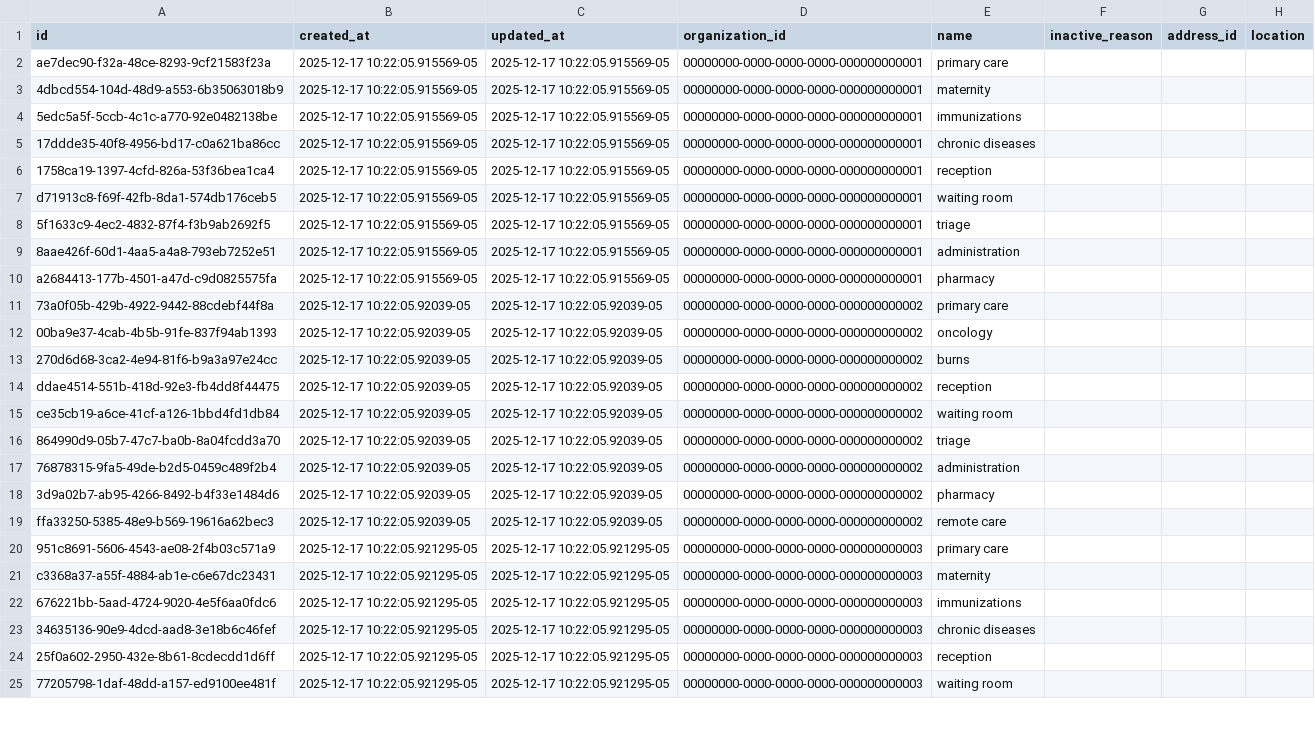
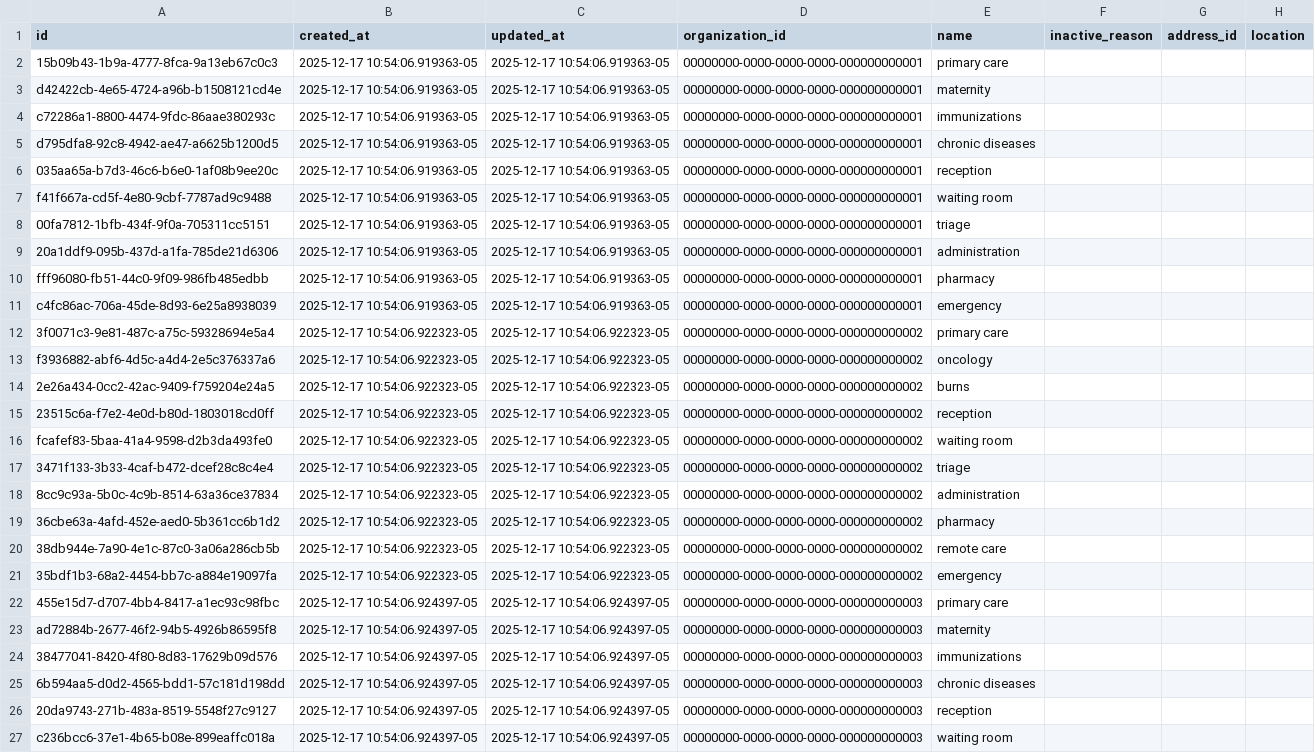
Before and after one commit to txandmj/virtual-hospitals-africa, a TSV file: db/seed/dumps/organization_departments.tsv, drawn as a sheet; only a part is shown; addresses are those after the commit; the diff covers the shown part only; the diff names each change by its address in the sheet, - before the commit and + after, or states it on an @@ line.

```diff
--- a/db/seed/dumps/organization_departments.tsv
+++ b/db/seed/dumps/organization_departments.tsv
-A2 (id): ae7dec90-f32a-48ce-8293-9cf21583f23a
+A2 (id): 15b09b43-1b9a-4777-8fca-9a13eb67c0c3
-B2:B10 (created_at): 2025-12-17 10:22:05.915569-05
+B2:B10 (created_at): 2025-12-17 10:54:06.919363-05
-C2:C10 (updated_at): 2025-12-17 10:22:05.915569-05
+C2:C10 (updated_at): 2025-12-17 10:54:06.919363-05
-A3 (id): 4dbcd554-104d-48d9-a553-6b35063018b9
+A3 (id): d42422cb-4e65-4724-a96b-b1508121cd4e
-A4 (id): 5edc5a5f-5ccb-4c1c-a770-92e0482138be
+A4 (id): c72286a1-8800-4474-9fdc-86aae380293c
-A5 (id): 17ddde35-40f8-4956-bd17-c0a621ba86cc
+A5 (id): d795dfa8-92c8-4942-ae47-a6625b1200d5
-A6 (id): 1758ca19-1397-4cfd-826a-53f36bea1ca4
+A6 (id): 035aa65a-b7d3-46c6-b6e0-1af08b9ee20c
-A7 (id): d71913c8-f69f-42fb-8da1-574db176ceb5
+A7 (id): f41f667a-cd5f-4e80-9cbf-7787ad9c9488
-A8 (id): 5f1633c9-4ec2-4832-87f4-f3b9ab2692f5
+A8 (id): 00fa7812-1bfb-434f-9f0a-705311cc5151
-A9 (id): 8aae426f-60d1-4aa5-a4a8-793eb7252e51
+A9 (id): 20a1ddf9-095b-437d-a1fa-785de21d6306
-A10 (id): a2684413-177b-4501-a47d-c9d0825575fa
+A10 (id): fff96080-fb51-44c0-9f09-986fb485edbb
+row 11: c4fc86ac-706a-45de-8d93-6e25a8938039 | 2025-12-17 10:54:06.919363-05 | 2025-12-17 10:54:06.919363-05 | 00000000-0000-0000-0000-000000000001 | emergency
-A12 (id): 73a0f05b-429b-4922-9442-88cdebf44f8a
+A12 (id): 3f0071c3-9e81-487c-a75c-59328694e5a4
-B12:B20 (created_at): 2025-12-17 10:22:05.92039-05
+B12:B20 (created_at): 2025-12-17 10:54:06.922323-05
-C12:C20 (updated_at): 2025-12-17 10:22:05.92039-05
+C12:C20 (updated_at): 2025-12-17 10:54:06.922323-05
-A13 (id): 00ba9e37-4cab-4b5b-91fe-837f94ab1393
+A13 (id): f3936882-abf6-4d5c-a4d4-2e5c376337a6
-A14 (id): 270d6d68-3ca2-4e94-81f6-b9a3a97e24cc
+A14 (id): 2e26a434-0cc2-42ac-9409-f759204e24a5
-A15 (id): ddae4514-551b-418d-92e3-fb4dd8f44475
+A15 (id): 23515c6a-f7e2-4e0d-b80d-1803018cd0ff
-A16 (id): ce35cb19-a6ce-41cf-a126-1bbd4fd1db84
+A16 (id): fcafef83-5baa-41a4-9598-d2b3da493fe0
-A17 (id): 864990d9-05b7-47c7-ba0b-8a04fcdd3a70
+A17 (id): 3471f133-3b33-4caf-b472-dcef28c8c4e4
-A18 (id): 76878315-9fa5-49de-b2d5-0459c489f2b4
+A18 (id): 8cc9c93a-5b0c-4c9b-8514-63a36ce37834
-A19 (id): 3d9a02b7-ab95-4266-8492-b4f33e1484d6
+A19 (id): 36cbe63a-4afd-452e-aed0-5b361cc6b1d2
-A20 (id): ffa33250-5385-48e9-b569-19616a62bec3
+A20 (id): 38db944e-7a90-4e1c-87c0-3a06a286cb5b
+row 21: 35bdf1b3-68a2-4454-bb7c-a884e19097fa | 2025-12-17 10:54:06.922323-05 | 2025-12-17 10:54:06.922323-05 | 00000000-0000-0000-0000-000000000002 | emergency
-A22 (id): 951c8691-5606-4543-ae08-2f4b03c571a9
+A22 (id): 455e15d7-d707-4bb4-8417-a1ec93c98fbc
-B22:B27 (created_at): 2025-12-17 10:22:05.921295-05
+B22:B27 (created_at): 2025-12-17 10:54:06.924397-05
-C22:C27 (updated_at): 2025-12-17 10:22:05.921295-05
+C22:C27 (updated_at): 2025-12-17 10:54:06.924397-05
-A23 (id): c3368a37-a55f-4884-ab1e-c6e67dc23431
+A23 (id): ad72884b-2677-46f2-94b5-4926b86595f8
-A24 (id): 676221bb-5aad-4724-9020-4e5f6aa0fdc6
+A24 (id): 38477041-8420-4f80-8d83-17629b09d576
-A25 (id): 34635136-90e9-4dcd-aad8-3e18b6c46fef
+A25 (id): 6b594aa5-d0d2-4565-bdd1-57c181d198dd
-A26 (id): 25f0a602-2950-432e-8b61-8cdecdd1d6ff
+A26 (id): 20da9743-271b-483a-8519-5548f27c9127
-A27 (id): 77205798-1daf-48dd-a157-ed9100ee481f
+A27 (id): c236bcc6-37e1-4b65-b08e-899eaffc018a
```
Also changed, not shown: 2 added rows and 36 edited cells elsewhere in this file, db/seed/dumps/organization_department_rooms.tsv, db/seed/dumps/organization_rooms.tsv, 3 other files.
